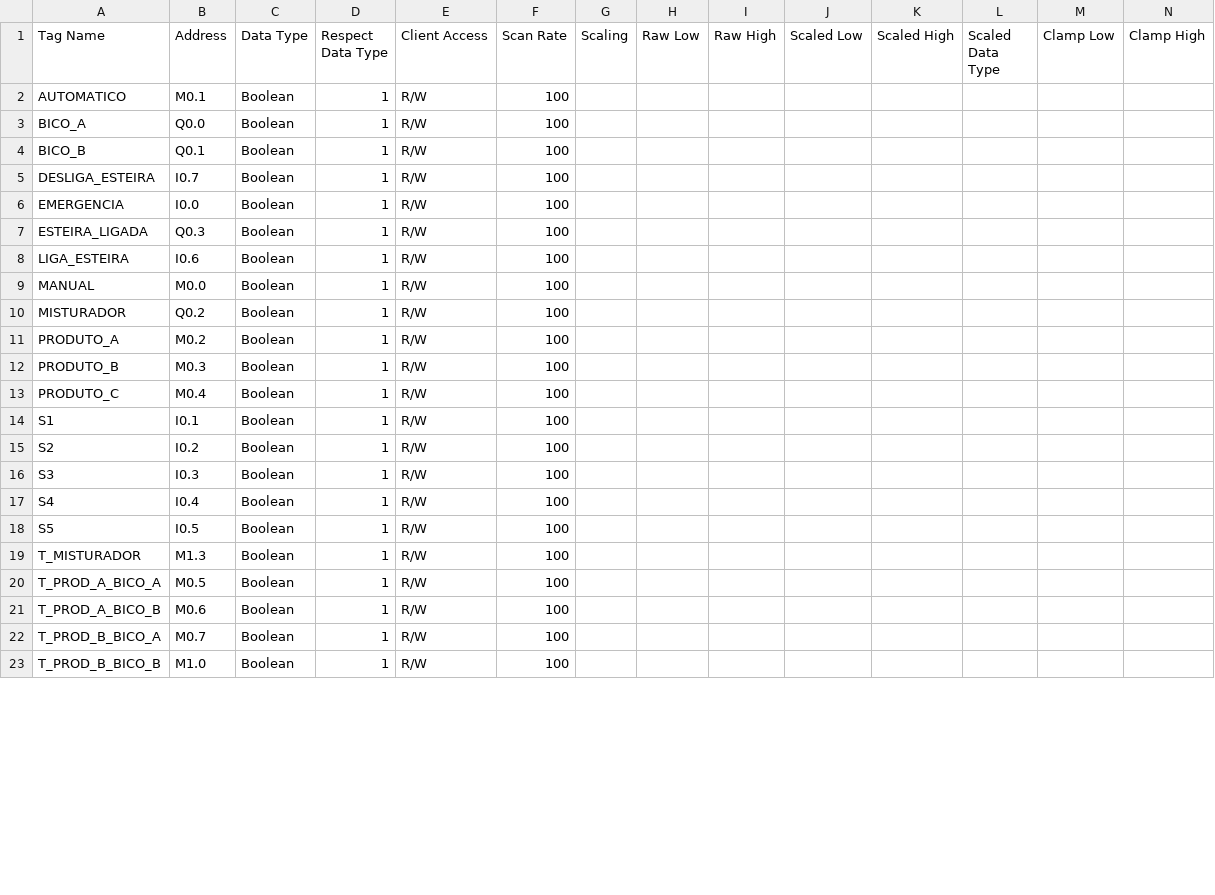
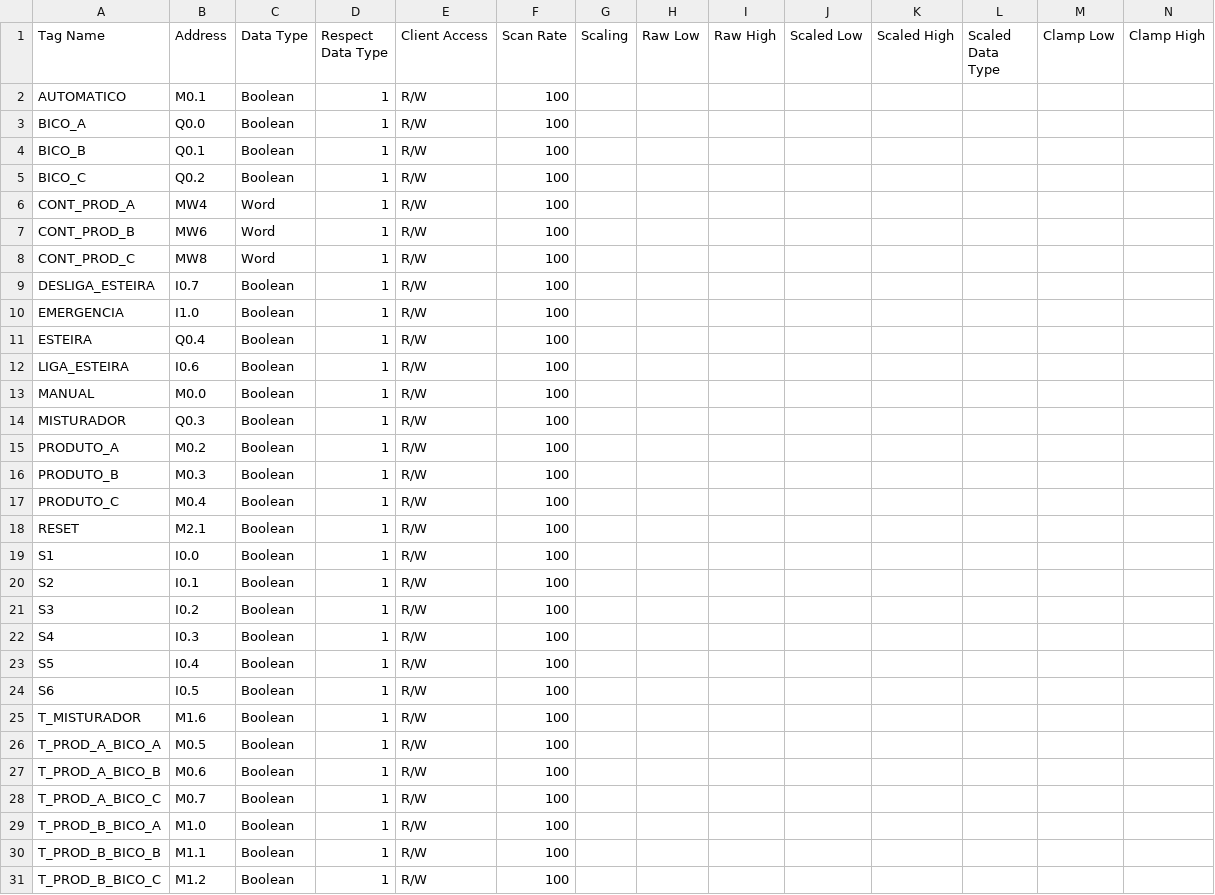
Before and after one commit to luizcancado/ide-as, a CSV file: ideas/Samples/NonScadaConfiguration/KEPServerEX.v5/production.csv, drawn as a sheet; only a part is shown; addresses are those after the commit; rows hold the shown columns only; the diff covers the shown part only; the diff names each change by its address in the sheet, - before the commit and + after, or states it on an @@ line.

```diff
--- a/ideas/Samples/NonScadaConfiguration/KEPServerEX.v5/production.csv
+++ b/ideas/Samples/NonScadaConfiguration/KEPServerEX.v5/production.csv
+row 5: BICO_C | Q0.2 | Boolean | 1 | R/W | 100
+row 6: CONT_PROD_A | MW4 | Word | 1 | R/W | 100
+row 7: CONT_PROD_B | MW6 | Word | 1 | R/W | 100
+row 8: CONT_PROD_C | MW8 | Word | 1 | R/W | 100
-B10 (Address): I0.0
+B10 (Address): I1.0
-A11 (Tag Name): ESTEIRA_LIGADA
+A11 (Tag Name): ESTEIRA
-B11 (Address): Q0.3
+B11 (Address): Q0.4
-B14 (Address): Q0.2
+B14 (Address): Q0.3
+row 18: RESET | M2.1 | Boolean | 1 | R/W | 100
-B19 (Address): I0.1
+B19 (Address): I0.0
-B20 (Address): I0.2
+B20 (Address): I0.1
-B21 (Address): I0.3
+B21 (Address): I0.2
-B22 (Address): I0.4
+B22 (Address): I0.3
-B23 (Address): I0.5
+B23 (Address): I0.4
+row 24: S6 | I0.5 | Boolean | 1 | R/W | 100
-B25 (Address): M1.3
+B25 (Address): M1.6
+row 28: T_PROD_A_BICO_C | M0.7 | Boolean | 1 | R/W | 100
-B29 (Address): M0.7
+B29 (Address): M1.0
-B30 (Address): M1.0
+B30 (Address): M1.1
+row 31: T_PROD_B_BICO_C | M1.2 | Boolean | 1 | R/W | 100
```
Also changed, not shown: 1 added row and 2 edited cells elsewhere in this file, ideas/Samples/SampleProject/datasources/S7_1214C.csv, 23 other files.
